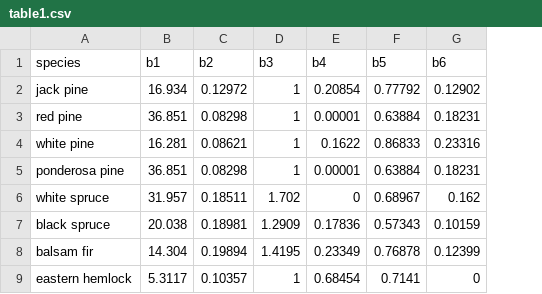
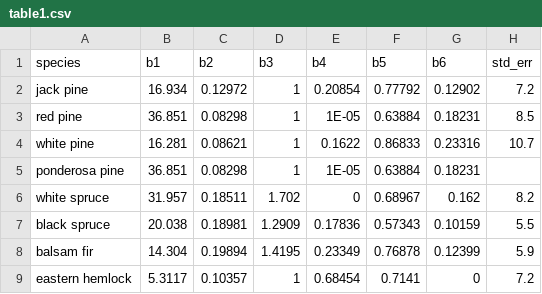
Before and after one commit to ncx-co/rpnc250, a CSV file: inst/csv/table1.csv, drawn as a sheet; only a part is shown; the diff names each change by its address in the sheet, - before the commit and + after, or states it on an @@ line.

Commit message:
add standard error to table1
#1

```diff
--- a/inst/csv/table1.csv
+++ b/inst/csv/table1.csv
+column H (std_err), rows 2-9: 7.2 | 8.5 | 10.7 |  | 8.2 | 5.5 | 5.9 | 7.2
-E3 (b4): 0.00001
+E3 (b4): 1E-05
-E5 (b4): 0.00001
+E5 (b4): 1E-05
```
